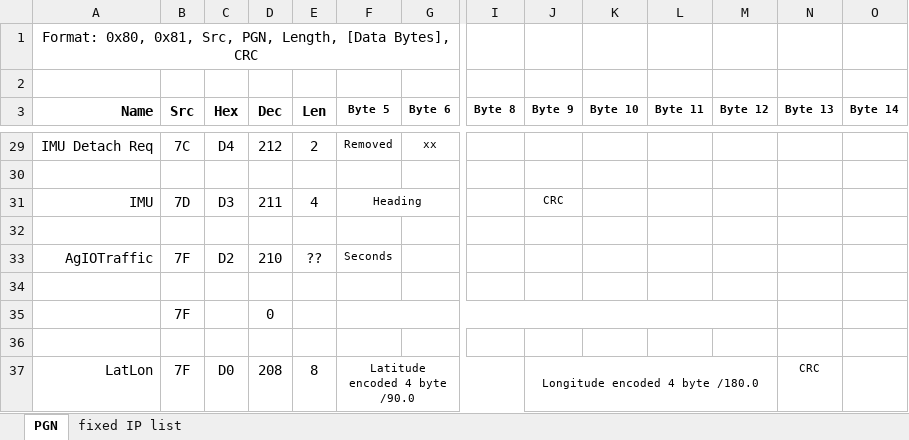
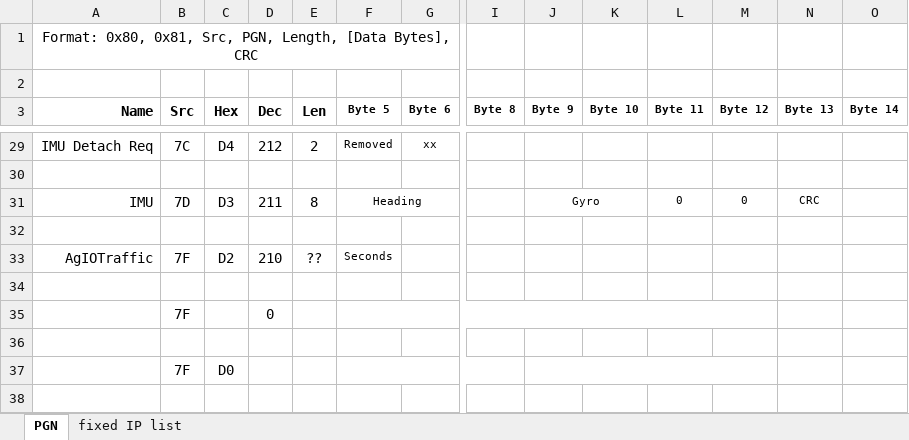
Before and after one commit to farmerbriantee/AgOpenGPS, an Excel workbook: Support/PGN 5.1.xlsx, sheet PGN, drawn as a sheet; only a part is shown, gaps mark what is left out; values as stored, in another font and other column widths than the file's, no borders; removed rows and columns are numbered as before the commit, all else as after; rows hold the shown columns only; the diff names each change by its address in the sheet, - before the commit and + after, or states it on an @@ line.

Commit message:
Send error for IMU steering

```diff
--- a/Support/PGN 5.1.xlsx (sheet PGN)
+++ b/Support/PGN 5.1.xlsx (sheet PGN)
-E31 (Len): 4
+E31 (Len): 8
-J31 (Byte 9): CRC
+J31 (Byte 9): Gyro
+J31:K31 merged
-L31 (Byte 11): (empty)
+L31 (Byte 11): 0
-M31 (Byte 12): (empty)
+M31 (Byte 12): 0
-N31 (Byte 13): (empty)
+N31 (Byte 13): CRC
-row 37: LatLon | 7F | D0 | 208 | 8 | Latitude encoded 4 byte /90.0 |  |  | Longitude encoded 4 byte /180.0 |  |  |  | CRC
+row 37:  | 7F | D0
```
